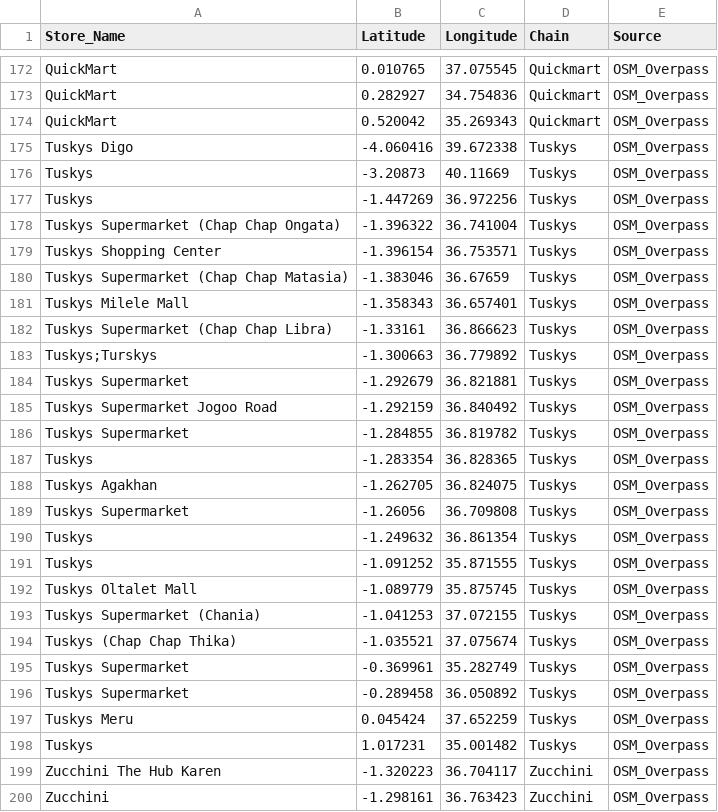
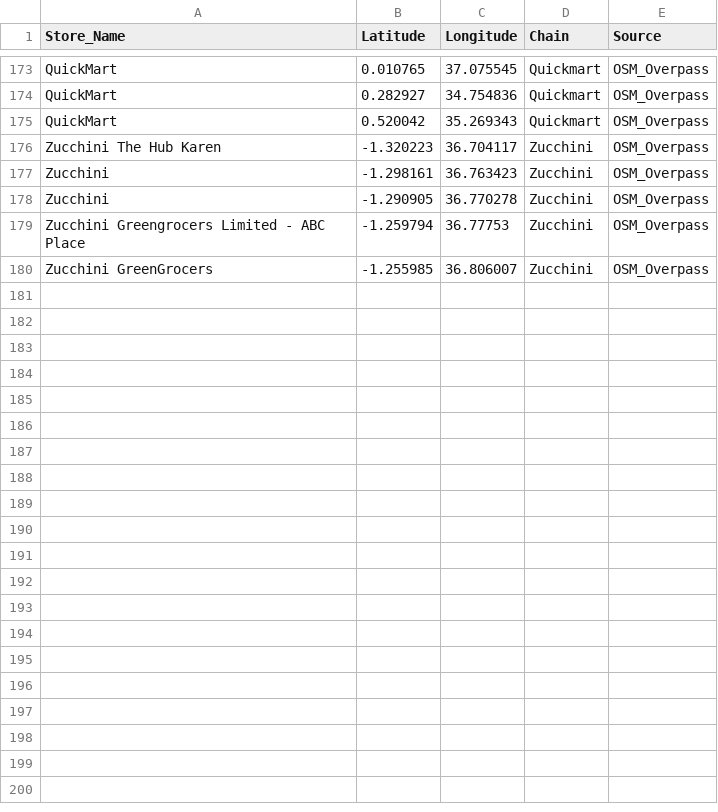
Before and after one commit to qahirfaraj-a11y/OASIS_ALLOCATION, a CSV file: oasis/data/market_packs/market_matrix_KEN.csv, drawn as a sheet; only a part is shown, gaps mark what is left out; the shorter side is filled out with more unchanged rows; the diff covers the shown part only.

```diff
--- a/oasis/data/market_packs/market_matrix_KEN.csv
+++ b/oasis/data/market_packs/market_matrix_KEN.csv
@@ -174,26 +175,2 @@ QuickMart,0.282927,34.754836,Quickmart,OSM_Overpass
 QuickMart,0.520042,35.269343,Quickmart,OSM_Overpass
-Tuskys Digo,-4.060416,39.672338,Tuskys,OSM_Overpass
-Tuskys,-3.20873,40.11669,Tuskys,OSM_Overpass
-Tuskys,-1.447269,36.972256,Tuskys,OSM_Overpass
-Tuskys Supermarket (Chap Chap Ongata),-1.396322,36.741004,Tuskys,OSM_Overpass
-Tuskys Shopping Center,-1.396154,36.753571,Tuskys,OSM_Overpass
-Tuskys Supermarket (Chap Chap Matasia),-1.383046,36.67659,Tuskys,OSM_Overpass
-Tuskys Milele Mall,-1.358343,36.657401,Tuskys,OSM_Overpass
-Tuskys Supermarket (Chap Chap Libra),-1.33161,36.866623,Tuskys,OSM_Overpass
-Tuskys;Turskys,-1.300663,36.779892,Tuskys,OSM_Overpass
-Tuskys Supermarket,-1.292679,36.821881,Tuskys,OSM_Overpass
-Tuskys Supermarket Jogoo Road,-1.292159,36.840492,Tuskys,OSM_Overpass
-Tuskys Supermarket,-1.284855,36.819782,Tuskys,OSM_Overpass
-Tuskys,-1.283354,36.828365,Tuskys,OSM_Overpass
-Tuskys Agakhan,-1.262705,36.824075,Tuskys,OSM_Overpass
-Tuskys Supermarket,-1.26056,36.709808,Tuskys,OSM_Overpass
-Tuskys,-1.249632,36.861354,Tuskys,OSM_Overpass
-Tuskys,-1.091252,35.871555,Tuskys,OSM_Overpass
-Tuskys Oltalet Mall,-1.089779,35.875745,Tuskys,OSM_Overpass
-Tuskys Supermarket (Chania),-1.041253,37.072155,Tuskys,OSM_Overpass
-Tuskys  (Chap Chap Thika),-1.035521,37.075674,Tuskys,OSM_Overpass
-Tuskys Supermarket,-0.369961,35.282749,Tuskys,OSM_Overpass
-Tuskys Supermarket,-0.289458,36.050892,Tuskys,OSM_Overpass
-Tuskys Meru,0.045424,37.652259,Tuskys,OSM_Overpass
-Tuskys,1.017231,35.001482,Tuskys,OSM_Overpass
 Zucchini The Hub Karen,-1.320223,36.704117,Zucchini,OSM_Overpass
```
Also changed, not shown: 1 added row elsewhere in this file, 3 other files.
